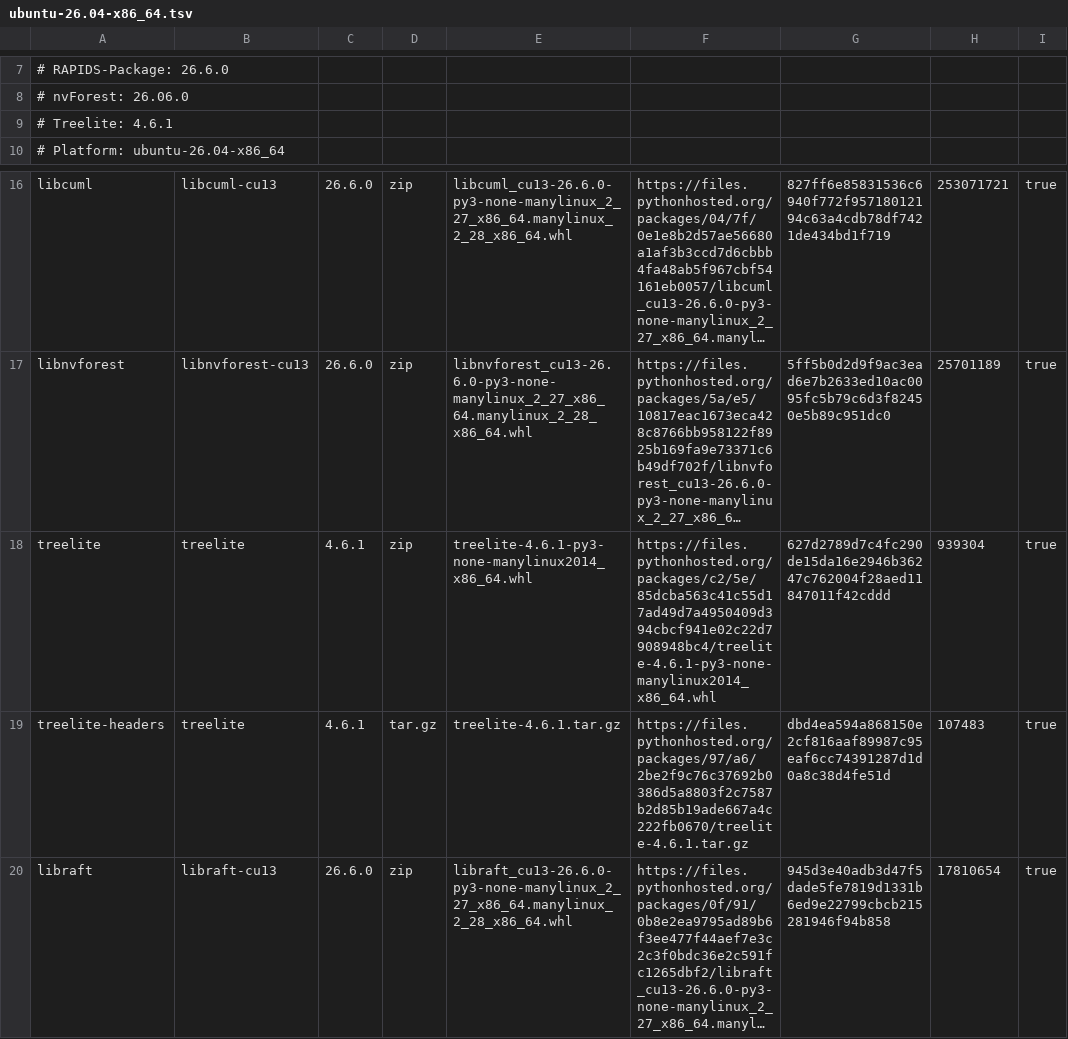
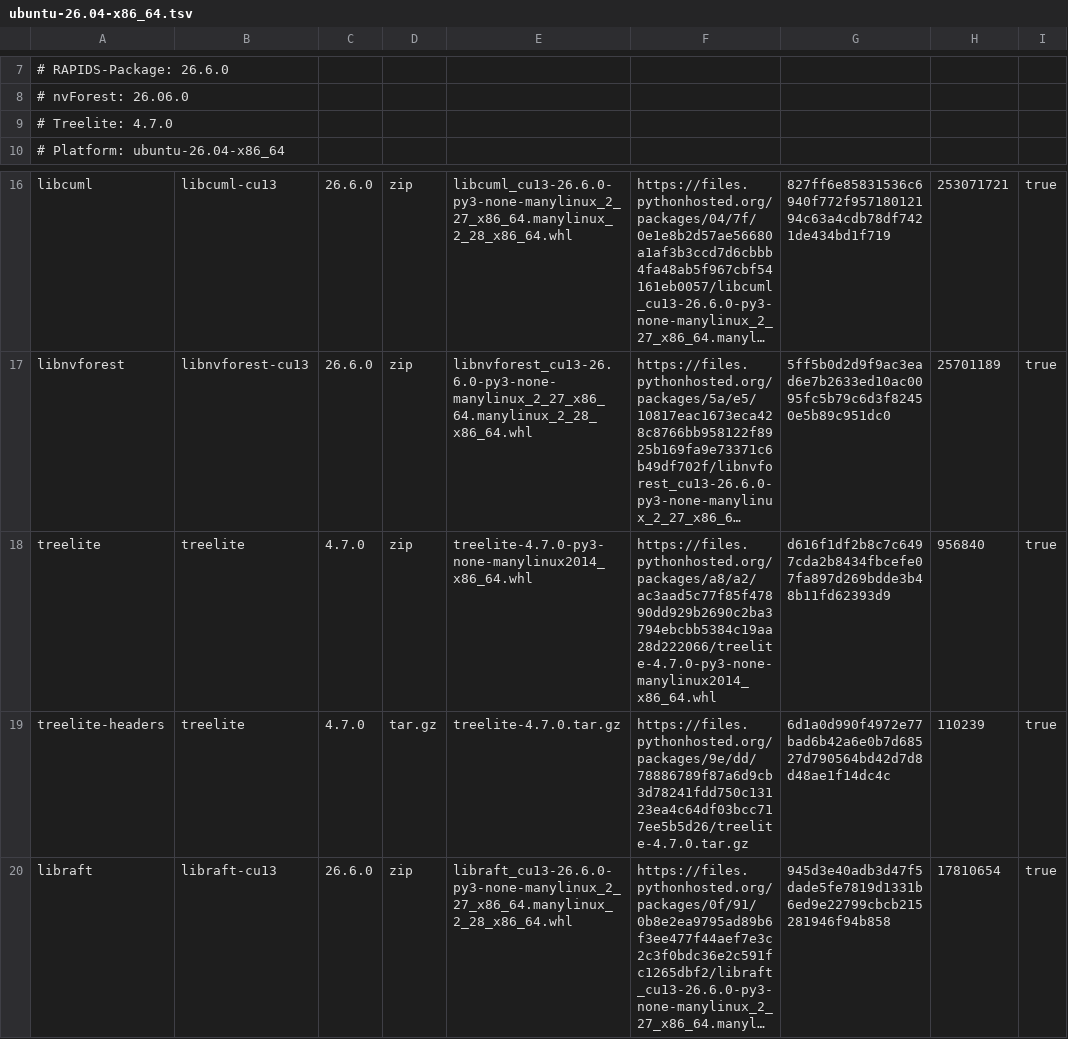
Before and after one commit to mlverse/cuda.ml, a TSV file: inst/artifacts/ubuntu-26.04-x86_64.tsv, drawn as a sheet; only a part is shown, gaps mark what is left out; long unchanged cells end in …; the diff names each change by its address in the sheet, - before the commit and + after, or states it on an @@ line.

Commit message:
Align Treelite with RAPIDS 26.06

```diff
--- a/inst/artifacts/ubuntu-26.04-x86_64.tsv
+++ b/inst/artifacts/ubuntu-26.04-x86_64.tsv
-A9: # Treelite: 4.6.1
+A9: # Treelite: 4.7.0
-C18:C19: 4.6.1
+C18:C19: 4.7.0
-E18: treelite-4.6.1-py3-none-manylinux2014_x86_64.whl
+E18: treelite-4.7.0-py3-none-manylinux2014_x86_64.whl
-F18: https://files.pythonhosted.org/packages/c2/5e/85dcba563c41c55d17ad49d7a4950409d394cbcf941e02c22d7908948bc4/treelite-4.6.1-py3-none-manylinux2014_x86_64.whl
+F18: https://files.pythonhosted.org/packages/a8/a2/ac3aad5c77f85f47890dd929b2690c2ba3794ebcbb5384c19aa28d222066/treelite-4.7.0-py3-none-manylinux2014_x86_64.whl
-G18: 627d2789d7c4fc290de15da16e2946b36247c762004f28aed11847011f42cddd
+G18: d616f1df2b8c7c6497cda2b8434fbcefe07fa897d269bdde3b48b11fd62393d9
-H18: 939304
+H18: 956840
-E19: treelite-4.6.1.tar.gz
+E19: treelite-4.7.0.tar.gz
-F19: https://files.pythonhosted.org/packages/97/a6/2be2f9c76c37692b0386d5a8803f2c7587b2d85b19ade667a4c222fb0670/treelite-4.6.1.tar.gz
+F19: https://files.pythonhosted.org/packages/9e/dd/78886789f87a6d9cb3d78241fdd750c13123ea4c64df03bcc717ee5b5d26/treelite-4.7.0.tar.gz
-G19: dbd4ea594a868150e2cf816aaf89987c95eaf6cc74391287d1d0a8c38d4fe51d
+G19: 6d1a0d990f4972e77bad6b42a6e0b7d68527d790564bd42d7d8d48ae1f14dc4c
-H19: 107483
+H19: 110239
```
Also changed, not shown: inst/runtime/ubuntu-26.04-x86_64.tsv, 19 other files.
